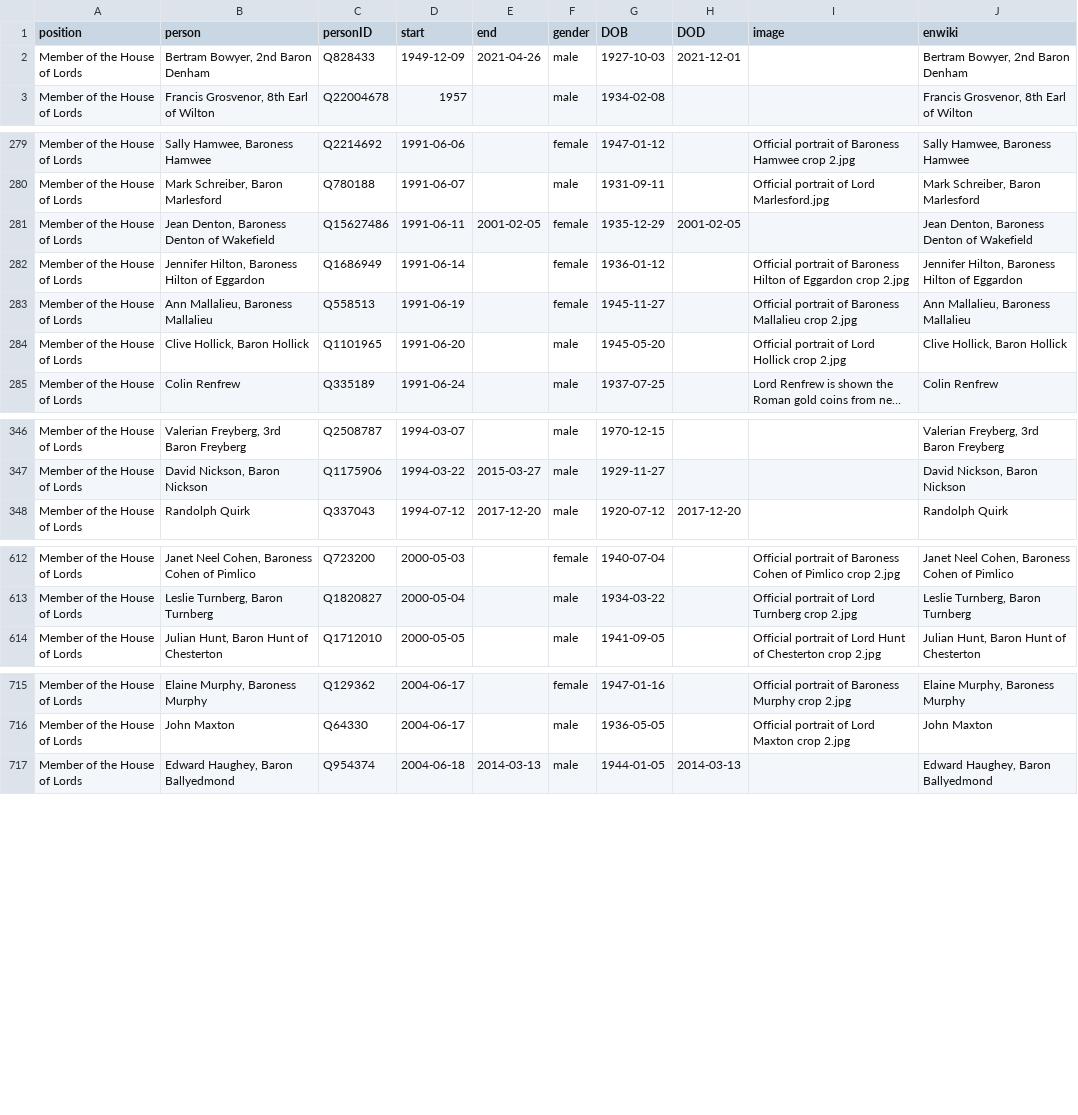
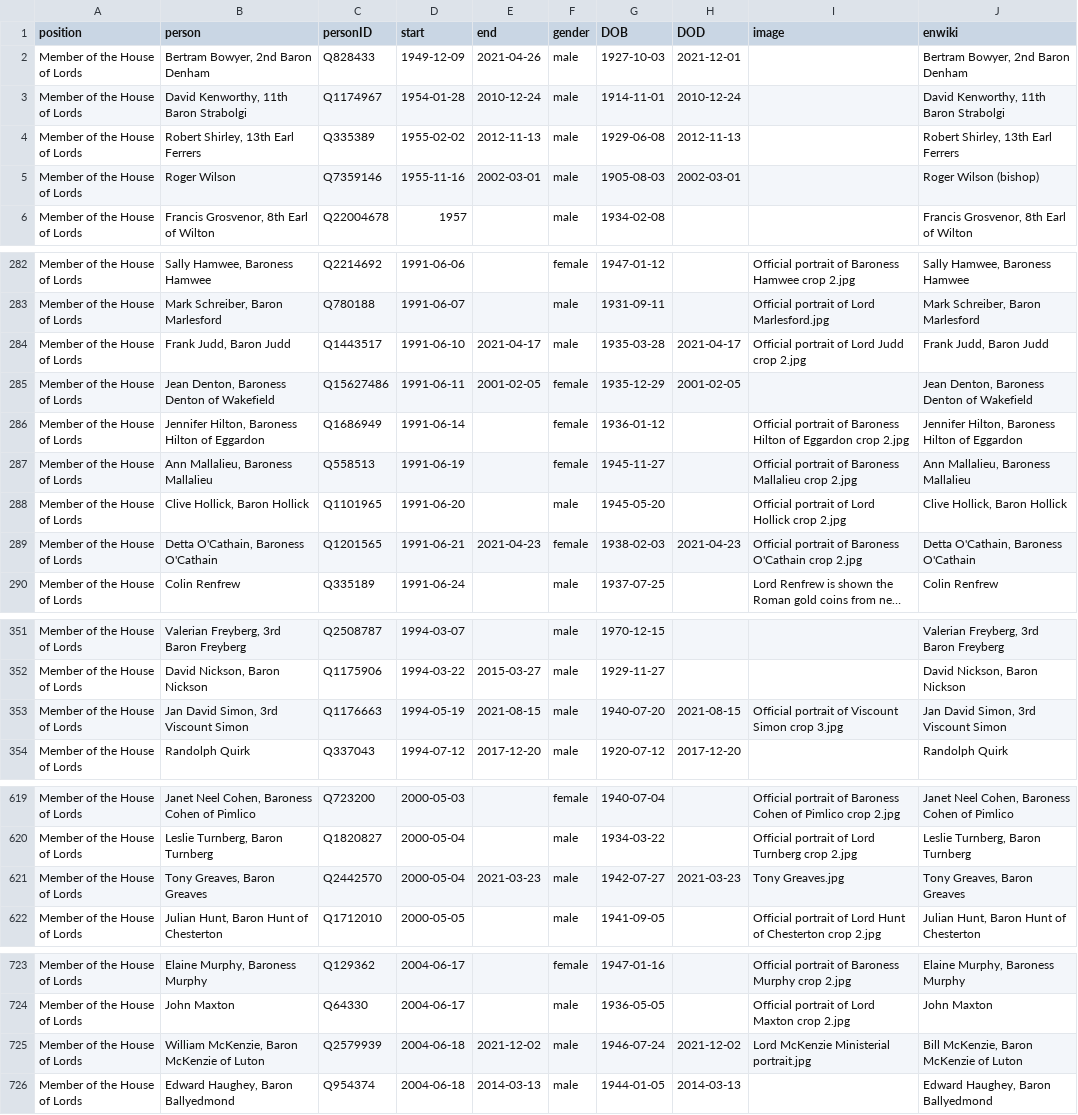
Before and after one commit to every-politician-scrapers/united-kingdom-cabinet, a CSV file: html/legislators.csv, drawn as a sheet; only a part is shown, gaps mark what is left out; long unchanged cells end in …; the diff covers the shown part only; the diff names each change by its address in the sheet, - before the commit and + after, or states it on an @@ line.

```diff
--- a/html/legislators.csv
+++ b/html/legislators.csv
+row 3: Member of the House of Lords | David Kenworthy, 11th Baron Strabolgi | Q1174967 | 1954-01-28 | 2010-12-24 | male | 1914-11-01 | 2010-12-24 |  | David Kenworthy, 11th Baron Strabolgi
+row 4: Member of the House of Lords | Robert Shirley, 13th Earl Ferrers | Q335389 | 1955-02-02 | 2012-11-13 | male | 1929-06-08 | 2012-11-13 |  | Robert Shirley, 13th Earl Ferrers
+row 5: Member of the House of Lords | Roger Wilson | Q7359146 | 1955-11-16 | 2002-03-01 | male | 1905-08-03 | 2002-03-01 |  | Roger Wilson (bishop)
+row 284: Member of the House of Lords | Frank Judd, Baron Judd | Q1443517 | 1991-06-10 | 2021-04-17 | male | 1935-03-28 | 2021-04-17 | Official portrait of Lord Judd crop 2.jpg | Frank Judd, Baron Judd
+row 289: Member of the House of Lords | Detta O'Cathain, Baroness O'Cathain | Q1201565 | 1991-06-21 | 2021-04-23 | female | 1938-02-03 | 2021-04-23 | Official portrait of Baroness O'Cathain crop 2.jpg | Detta O'Cathain, Baroness O'Cathain
+row 353: Member of the House of Lords | Jan David Simon, 3rd Viscount Simon | Q1176663 | 1994-05-19 | 2021-08-15 | male | 1940-07-20 | 2021-08-15 | Official portrait of Viscount Simon crop 3.jpg | Jan David Simon, 3rd Viscount Simon
+row 621: Member of the House of Lords | Tony Greaves, Baron Greaves | Q2442570 | 2000-05-04 | 2021-03-23 | male | 1942-07-27 | 2021-03-23 | Tony Greaves.jpg | Tony Greaves, Baron Greaves
+row 725: Member of the House of Lords | William McKenzie, Baron McKenzie of Luton | Q2579939 | 2004-06-18 | 2021-12-02 | male | 1946-07-24 | 2021-12-02 | Lord McKenzie Ministerial portrait.jpg | Bill McKenzie, Baron McKenzie of Luton
```
Also changed, not shown: 2 added rows and 9 edited cells elsewhere in this file, html/current.csv, html/holders21.csv, 1 other file.
